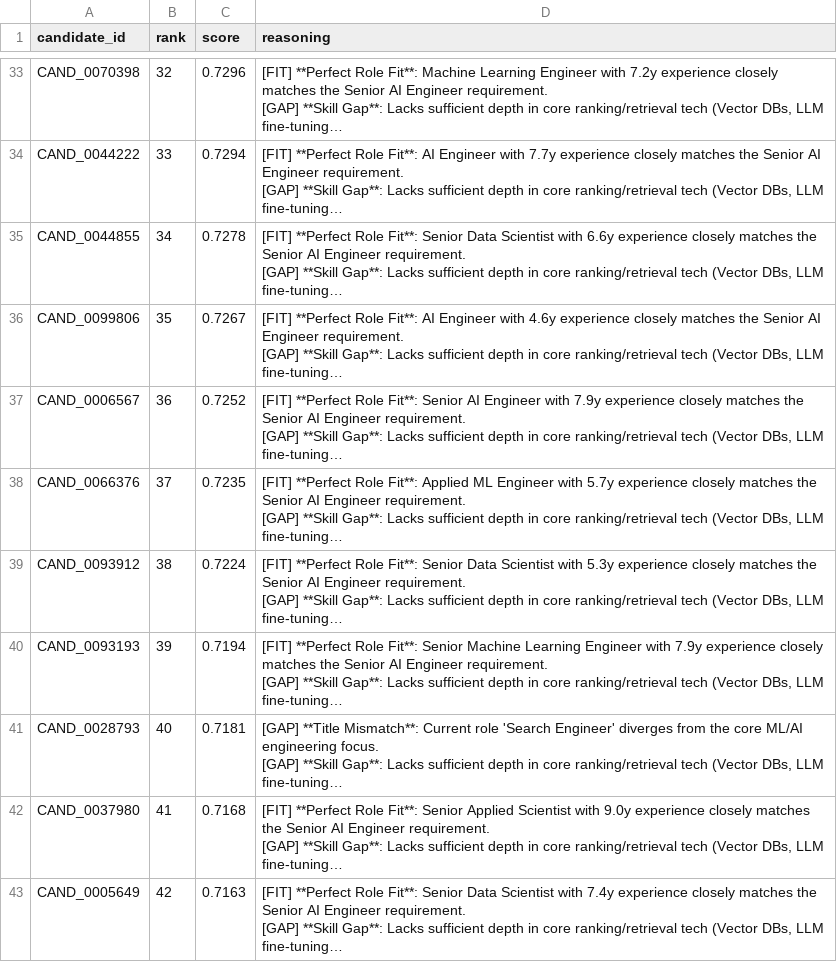
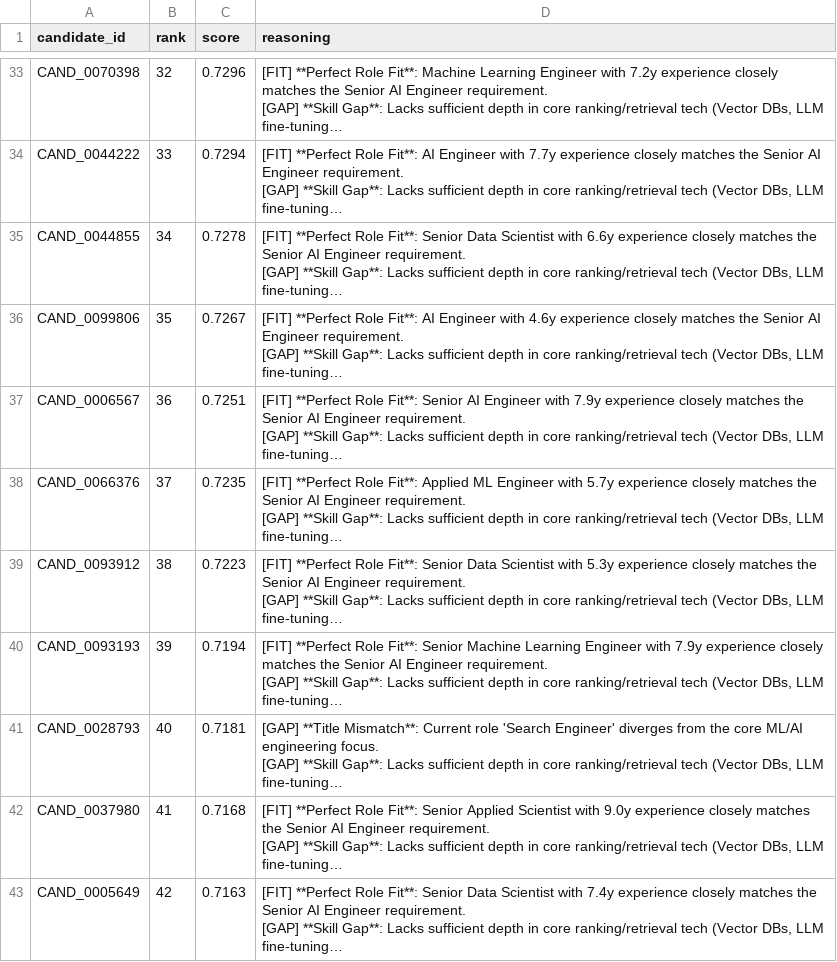
Before and after one commit to AbhayBhise/REDROB-AI-, a CSV file: submission.csv, drawn as a sheet; only a part is shown, gaps mark what is left out; long unchanged cells end in …; the diff covers the shown part only; the diff names each change by its address in the sheet, - before the commit and + after, or states it on an @@ line.

```diff
--- a/submission.csv
+++ b/submission.csv
-C37 (score): 0.7252
+C37 (score): 0.7251
-C39 (score): 0.7224
+C39 (score): 0.7223
```
Also changed, not shown: 31 edited cells elsewhere in this file.
